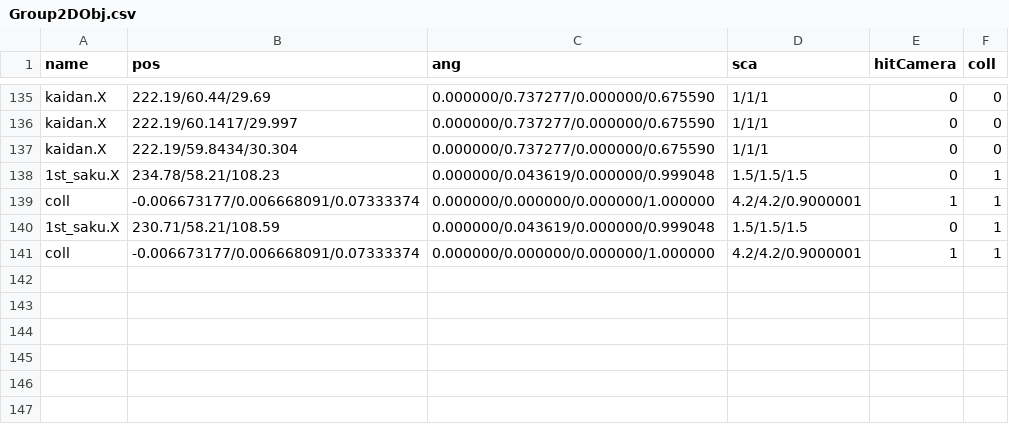
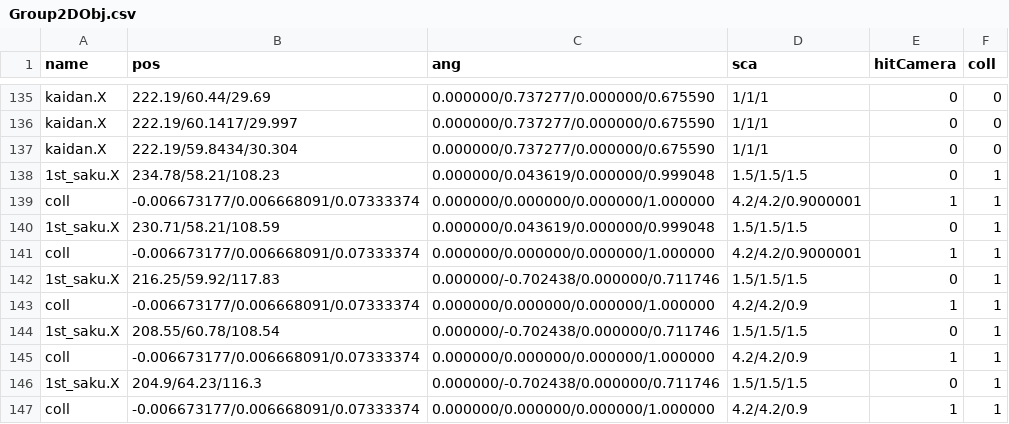
Before and after one commit to kbc15gc/game, a CSV file: game/Decide/Decide/Asset/Data/GroupData/Group2DObj.csv, drawn as a sheet; only a part is shown, gaps mark what is left out.

```diff
--- a/game/Decide/Decide/Asset/Data/GroupData/Group2DObj.csv
+++ b/game/Decide/Decide/Asset/Data/GroupData/Group2DObj.csv
@@ -141 +141,7 @@ coll,-0.006673177/0.006668091/0.07333374,0.000000/0.000000/0.000000/1.000000,4.2
 coll,-0.006673177/0.006668091/0.07333374,0.000000/0.000000/0.000000/1.000000,4.2/4.2/0.9000001,1,1
+1st_saku.X,216.25/59.92/117.83,0.000000/-0.702438/0.000000/0.711746,1.5/1.5/1.5,0,1
+coll,-0.006673177/0.006668091/0.07333374,0.000000/0.000000/0.000000/1.000000,4.2/4.2/0.9,1,1
+1st_saku.X,208.55/60.78/108.54,0.000000/-0.702438/0.000000/0.711746,1.5/1.5/1.5,0,1
+coll,-0.006673177/0.006668091/0.07333374,0.000000/0.000000/0.000000/1.000000,4.2/4.2/0.9,1,1
+1st_saku.X,204.9/64.23/116.3,0.000000/-0.702438/0.000000/0.711746,1.5/1.5/1.5,0,1
+coll,-0.006673177/0.006668091/0.07333374,0.000000/0.000000/0.000000/1.000000,4.2/4.2/0.9,1,1
```
Also changed, not shown: game/Decide/Decide/Asset/Data/GroupData/Group2CNPC.csv, 2 other files.
